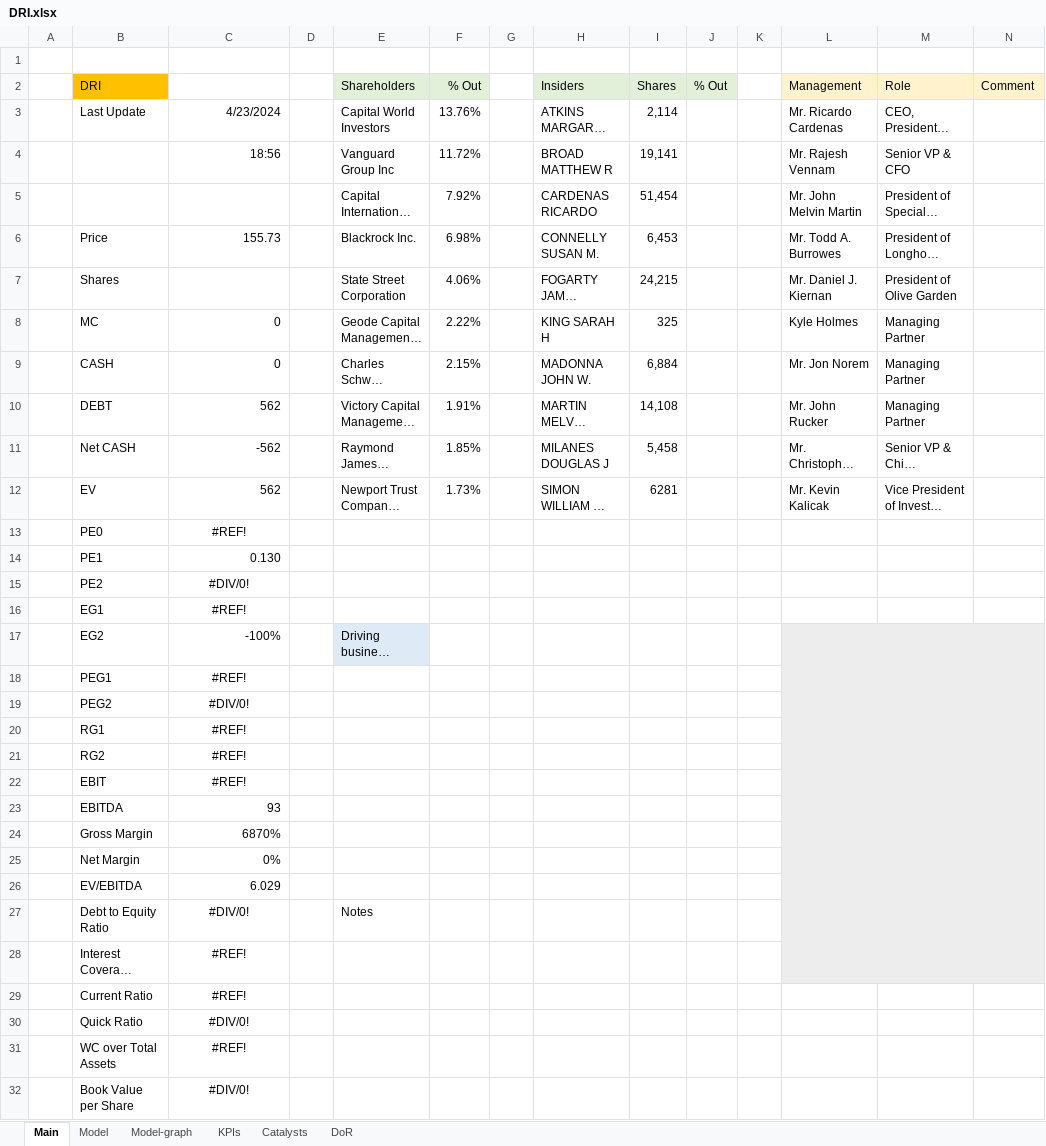
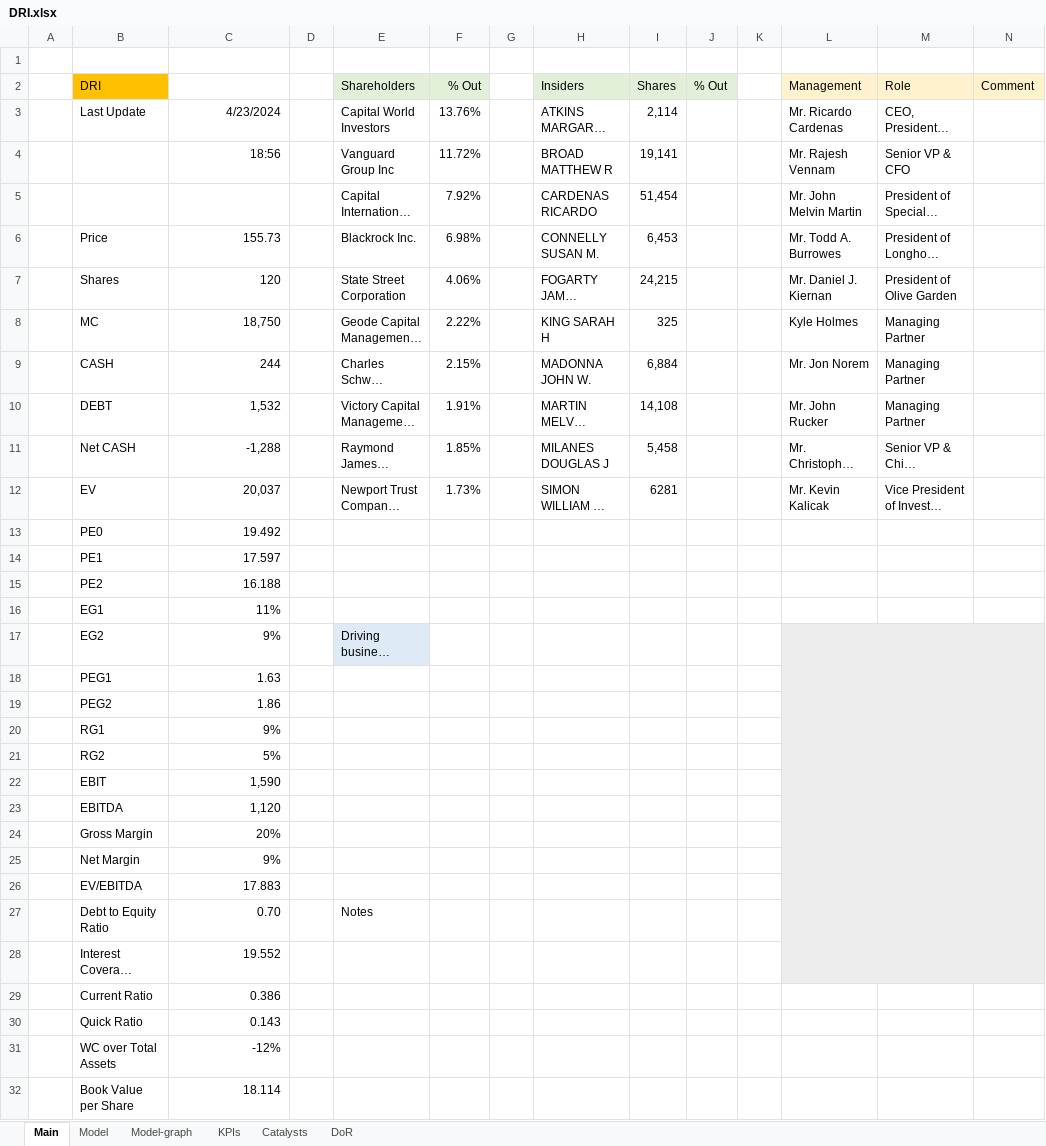
Before and after one commit to simonburghardt1/models, an Excel workbook: Retail Wholesale - Restaurants/DRI.xlsx, sheet Main, drawn as a sheet; only a part is shown; long unchanged cells end in …; values as stored, in another font and other column widths than the file's, no borders; the diff covers the shown part only; the diff names each change by its address in the sheet, - before the commit and + after, or states it on an @@ line.

```diff
--- a/Retail Wholesale - Restaurants/DRI.xlsx (sheet Main)
+++ b/Retail Wholesale - Restaurants/DRI.xlsx (sheet Main)
-C7: (empty)
+C7: 120
-C8: 0
+C8: 18,750
-C9: 0
+C9: 244
-C10: 562
+C10: 1,532
-C11: -562
+C11: -1,288
-C12: 562
+C12: 20,037
-C13: #REF!
+C13: 19.492
-C13 alignment: center
+C13 alignment: right
-C14: 0.130
+C14: 17.597
-C15: #DIV/0!
+C15: 16.188
-C15:C16 alignment: center
+C15:C16 alignment: right
-C16: #REF!
+C16: 11%
-C17: -100%
+C17: 9%
-C18: #REF!
+C18: 1.63
-C18:C22 alignment: center
+C18:C22 alignment: right
-C19: #DIV/0!
+C19: 1.86
-C20: #REF!
+C20: 9%
-C21: #REF!
+C21: 5%
-C22: #REF!
+C22: 1,590
-C23: 93
+C23: 1,120
-C24: 6870%
+C24: 20%
-C25: 0%
+C25: 9%
-C26: 6.029
+C26: 17.883
-C27: #DIV/0!
+C27: 0.70
-C27:C32 alignment: center
+C27:C32 alignment: right
-C28: #REF!
+C28: 19.552
-C29: #REF!
+C29: 0.386
-C30: #DIV/0!
+C30: 0.143
-C31: #REF!
+C31: -12%
-C32: #DIV/0!
+C32: 18.114
```
Also changed, not shown: 15 removed rows, 3 edited cells and cell formats elsewhere in this sheet, sheet Model, formulas that keep their value, charts or pictures, TSLA.xlsx, 2 other files.
